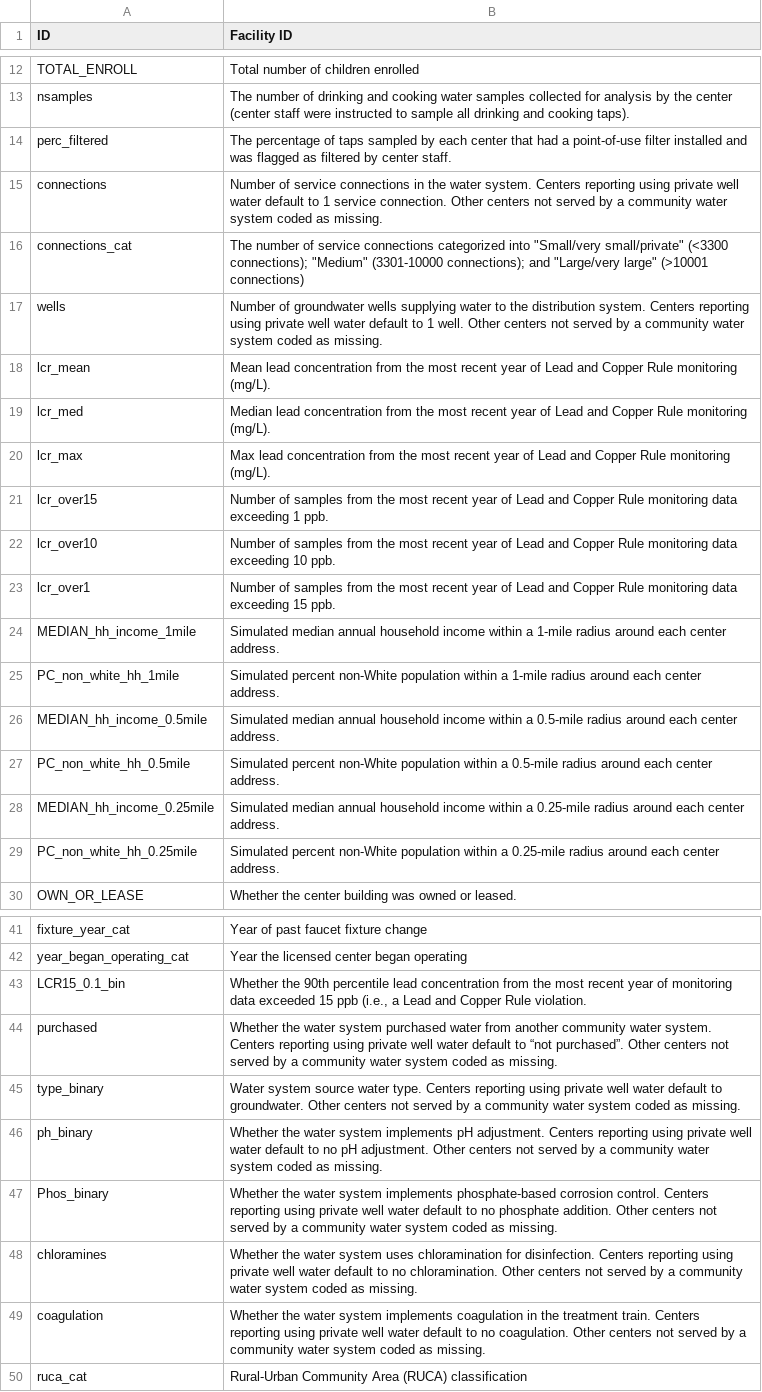
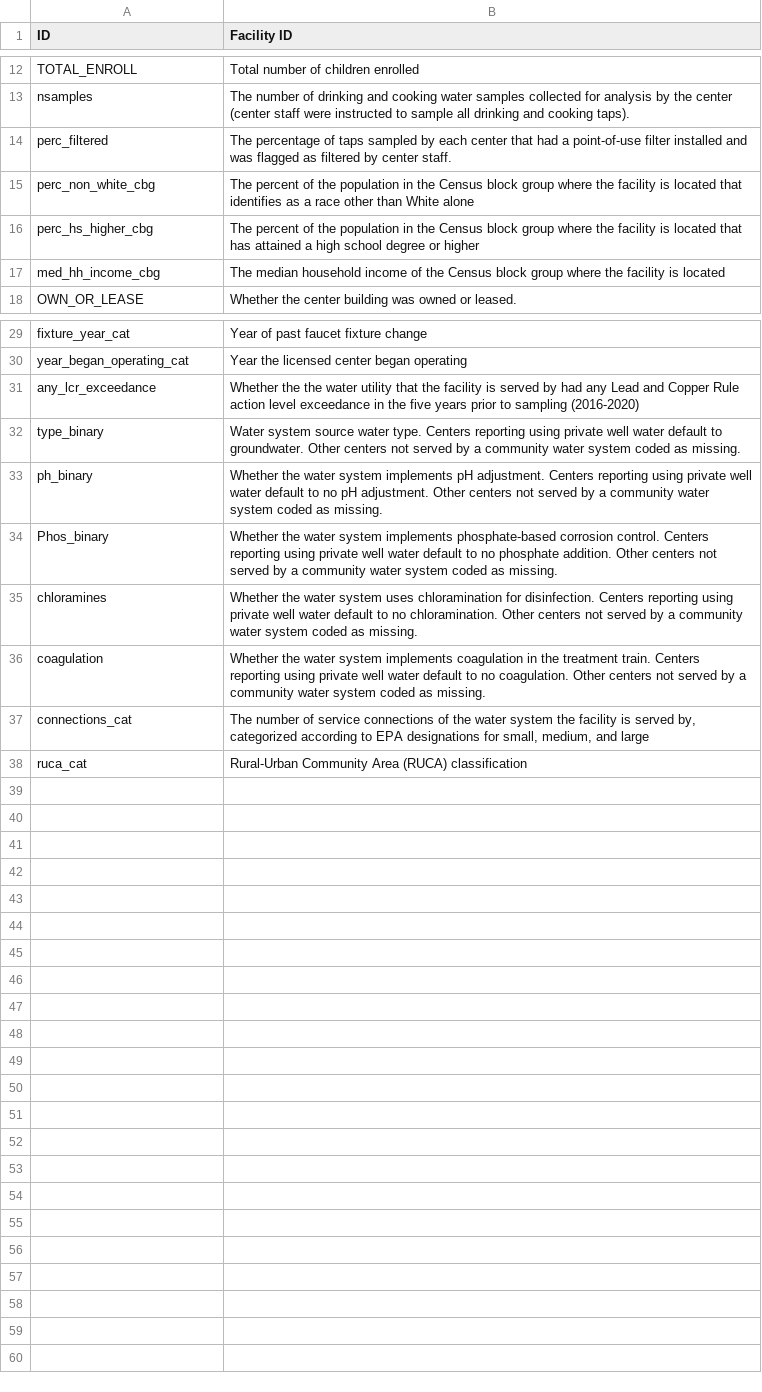
Before and after one commit to RTIInternational/childcare_lead_BNmodels, a CSV file: data/Mulhern et al_Improved decision making for water lead testing_CODEBOOK.csv, drawn as a sheet; only a part is shown, gaps mark what is left out; removed rows and columns are numbered as before the commit, all else as after; the diff names each change by its address in the sheet, - before the commit and + after, or states it on an @@ line.

Commit message:
Revised data set_under review_v2

```diff
--- a/data/Mulhern et al_Improved decision making for water lead testing_CODEBOOK.csv
+++ b/data/Mulhern et al_Improved decision making for water lead testing_CODEBOOK.csv
-row 15: connections | Number of service connections in the water system. Centers reporting using private well water default to 1 service connection. Other centers not served by a community water system coded as missing.
-row 16: connections_cat | The number of service connections categorized into "Small/very small/private" (<3300 connections); "Medium" (3301-10000 connections); and "Large/very large" (>10001 connections)
-row 17: wells | Number of groundwater wells supplying water to the distribution system. Centers reporting using private well water default to 1 well. Other centers not served by a community water system coded as missing.
-row 18: lcr_mean | Mean lead concentration from the most recent year of Lead and Copper Rule monitoring (mg/L).
-row 19: lcr_med | Median lead concentration from the most recent year of Lead and Copper Rule monitoring (mg/L).
-row 20: lcr_max | Max lead concentration from the most recent year of Lead and Copper Rule monitoring (mg/L).
-row 21: lcr_over15 | Number of samples from the most recent year of Lead and Copper Rule monitoring data exceeding 1 ppb.
-row 22: lcr_over10 | Number of samples from the most recent year of Lead and Copper Rule monitoring data exceeding 10 ppb.
-row 23: lcr_over1 | Number of samples from the most recent year of Lead and Copper Rule monitoring data exceeding 15 ppb.
-row 24: MEDIAN_hh_income_1mile | Simulated median annual household income within a 1-mile radius around each center address.
-row 25: PC_non_white_hh_1mile | Simulated percent non-White population within a 1-mile radius around each center address.
-row 26: MEDIAN_hh_income_0.5mile | Simulated median annual household income within a 0.5-mile radius around each center address.
-row 27: PC_non_white_hh_0.5mile | Simulated percent non-White population within a 0.5-mile radius around each center address.
-row 28: MEDIAN_hh_income_0.25mile | Simulated median annual household income within a 0.25-mile radius around each center address.
-row 29: PC_non_white_hh_0.25mile | Simulated percent non-White population within a 0.25-mile radius around each center address.
+row 15: perc_non_white_cbg | The percent of the population in the Census block group where the facility is located that identifies as a race other than White alone
+row 16: perc_hs_higher_cbg | The percent of the population in the Census block group where the facility is located that has attained a high school degree or higher
+row 17: med_hh_income_cbg | The median household income of the Census block group where the facility is located
-row 43: LCR15_0.1_bin | Whether the 90th percentile lead concentration from the most recent year of monitoring data exceeded 15 ppb (i.e., a Lead and Copper Rule violation.
-row 44: purchased | Whether the water system purchased water from another community water system. Centers reporting using private well water default to “not purchased”. Other centers not served by a community water system coded as missing.
+row 31: any_lcr_exceedance | Whether the the water utility that the facility is served by had any Lead and Copper Rule action level exceedance in the five years prior to sampling (2016-2020)
+row 37: connections_cat | The number of service connections of the water system the facility is served by, categorized according to EPA designations for small, medium, and large
```
Also changed, not shown: 1 other file.
